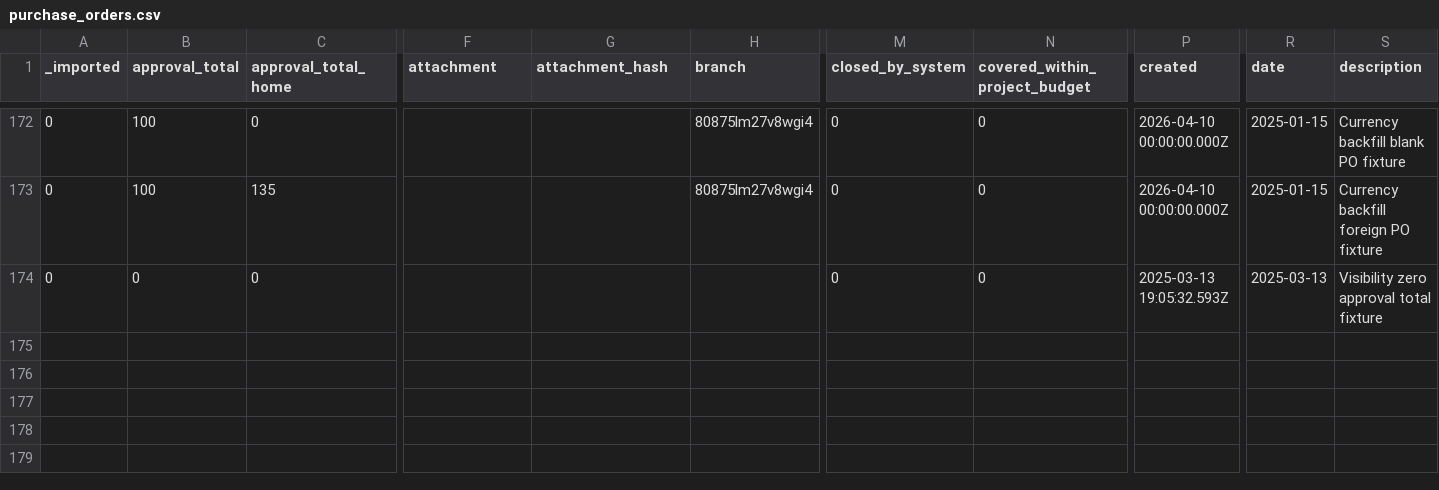
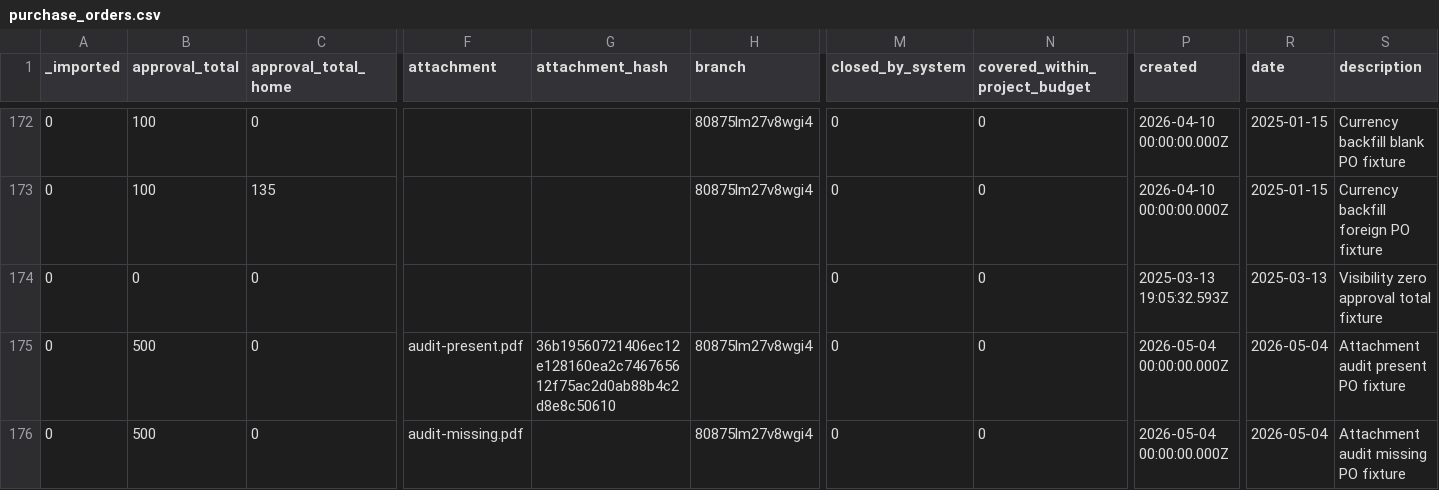
Before and after one commit to stamler/tybalt_turbo, a CSV file: app/test_seed_data/data/purchase_orders.csv, drawn as a sheet; only a part is shown, gaps mark what is left out; rows hold the shown columns only; the diff names each change by its address in the sheet, - before the commit and + after, or states it on an @@ line.

```diff
--- a/app/test_seed_data/data/purchase_orders.csv
+++ b/app/test_seed_data/data/purchase_orders.csv
+row 175: 0 | 500 | 0 | audit-present.pdf | 36b19560721406ec12e128160ea2c746765612f75ac2d0ab88b4c2d8e8c50610 | 80875lm27v8wgi4 | 0 | 0 | 2026-05-04 00:00:00.000Z | 2026-05-04 | Attachment audit present PO fixture
+row 176: 0 | 500 | 0 | audit-missing.pdf |  | 80875lm27v8wgi4 | 0 | 0 | 2026-05-04 00:00:00.000Z | 2026-05-04 | Attachment audit missing PO fixture
```
Also changed, not shown: app/test_seed_data/data/_collections.csv, 9 other files.
